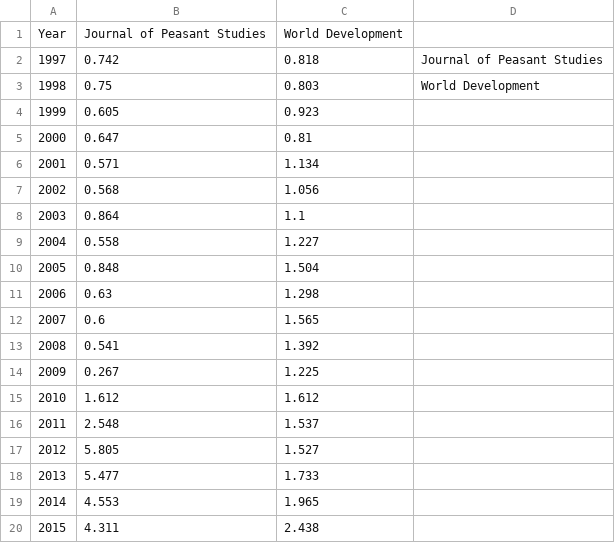
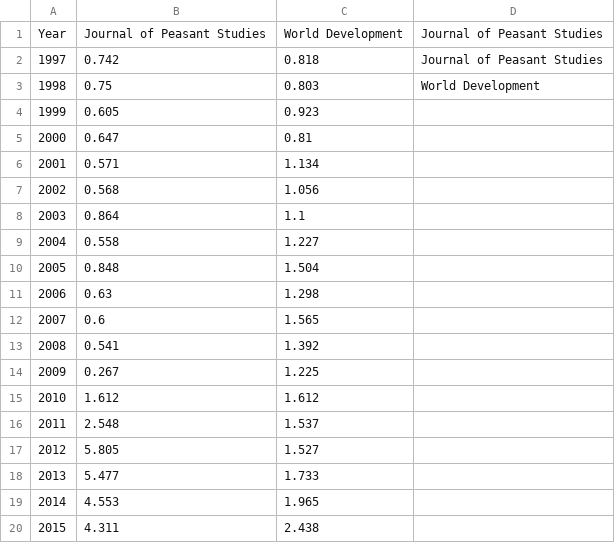
Before and after one commit to samangoudarzi/mappingdkp, a CSV file: ratings.csv, drawn as a sheet.

Commit message:
Update ratings.csv

```diff
--- a/ratings.csv
+++ b/ratings.csv
@@ -1,2 +1,2 @@
-Year,Journal of Peasant Studies,World Development ,
+Year,Journal of Peasant Studies,World Development ,Journal of Peasant Studies
 1997,0.742,0.818,Journal of Peasant Studies
```
